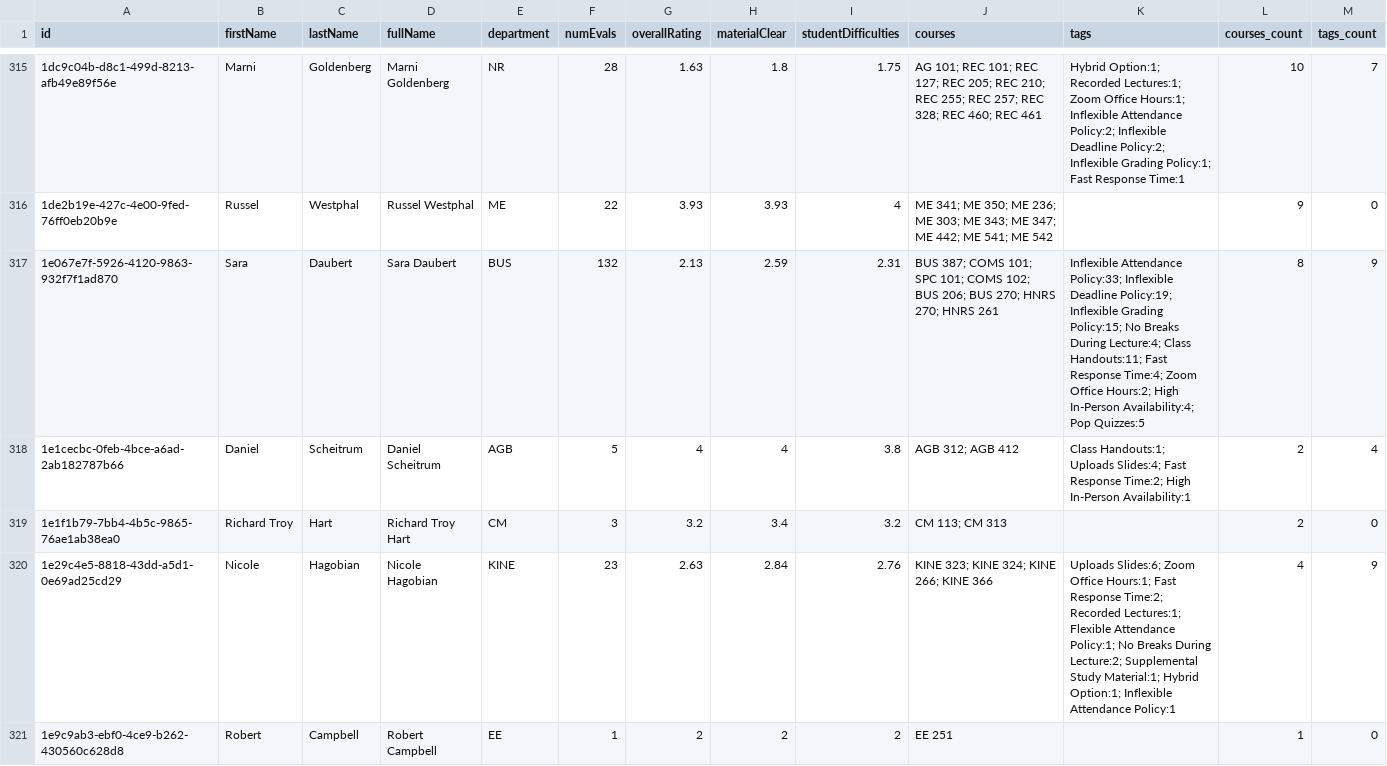
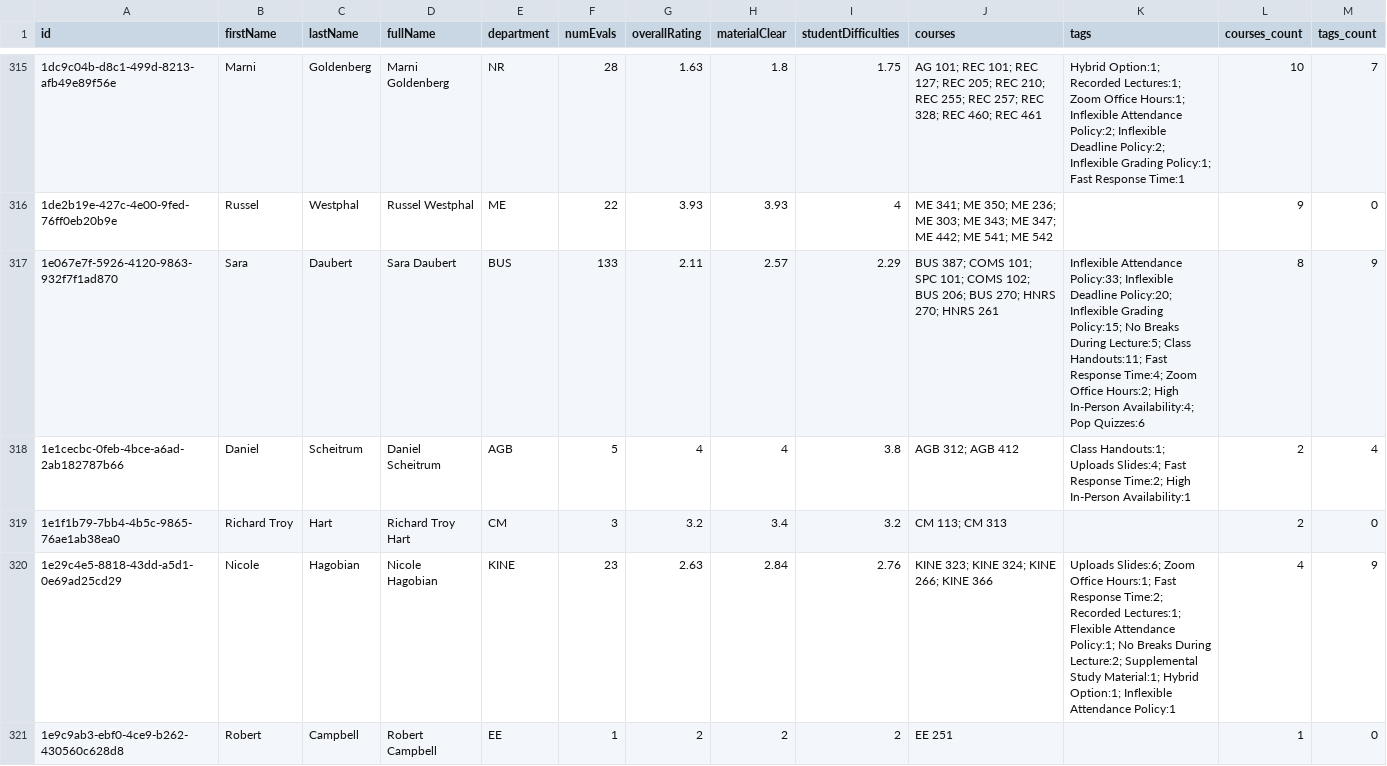
Before and after one commit to sreshtalluri/polyratings-data-collection, a CSV file: data/main/professors_data.csv, drawn as a sheet; only a part is shown, gaps mark what is left out; the diff covers the shown part only.

```diff
--- a/data/main/professors_data.csv
+++ b/data/main/professors_data.csv
@@ -316,3 +316,3 @@ id,firstName,lastName,fullName,department,numEvals,overallRating,materialClear,s
 1de2b19e-427c-4e00-9fed-76ff0eb20b9e,Russel,Westphal,Russel Westphal,ME,22,3.93,3.93,4,ME 341; ME 350; ME 236; ME 303; ME 343; ME 347; ME 442; ME 541; ME 542,,9,0
-1e067e7f-5926-4120-9863-932f7f1ad870,Sara,Daubert,Sara Daubert,BUS,132,2.13,2.59,2.31,BUS 387; COMS 101; SPC 101; COMS 102; BUS 206; BUS 270; HNRS 270; HNRS 261,Inflexible Attendance Policy:33; Inflexible Deadline Policy:19; Inflexible Grading Policy:15; No Breaks During Lecture:4; Class Handouts:11; Fast Response Time:4; Zoom Office Hours:2; High In-Person Availability:4; Pop Quizzes:5,8,9
+1e067e7f-5926-4120-9863-932f7f1ad870,Sara,Daubert,Sara Daubert,BUS,133,2.11,2.57,2.29,BUS 387; COMS 101; SPC 101; COMS 102; BUS 206; BUS 270; HNRS 270; HNRS 261,Inflexible Attendance Policy:33; Inflexible Deadline Policy:20; Inflexible Grading Policy:15; No Breaks During Lecture:5; Class Handouts:11; Fast Response Time:4; Zoom Office Hours:2; High In-Person Availability:4; Pop Quizzes:6,8,9
 1e1cecbc-0feb-4bce-a6ad-2ab182787b66,Daniel,Scheitrum,Daniel Scheitrum,AGB,5,4,4,3.8,AGB 312; AGB 412,Class Handouts:1; Uploads Slides:4; Fast Response Time:2; High In-Person Availability:1,2,4
```
Also changed, not shown: 30 edited cells elsewhere in this file, data/main/department_summary.csv, data/main/professor_name_to_id.csv.
